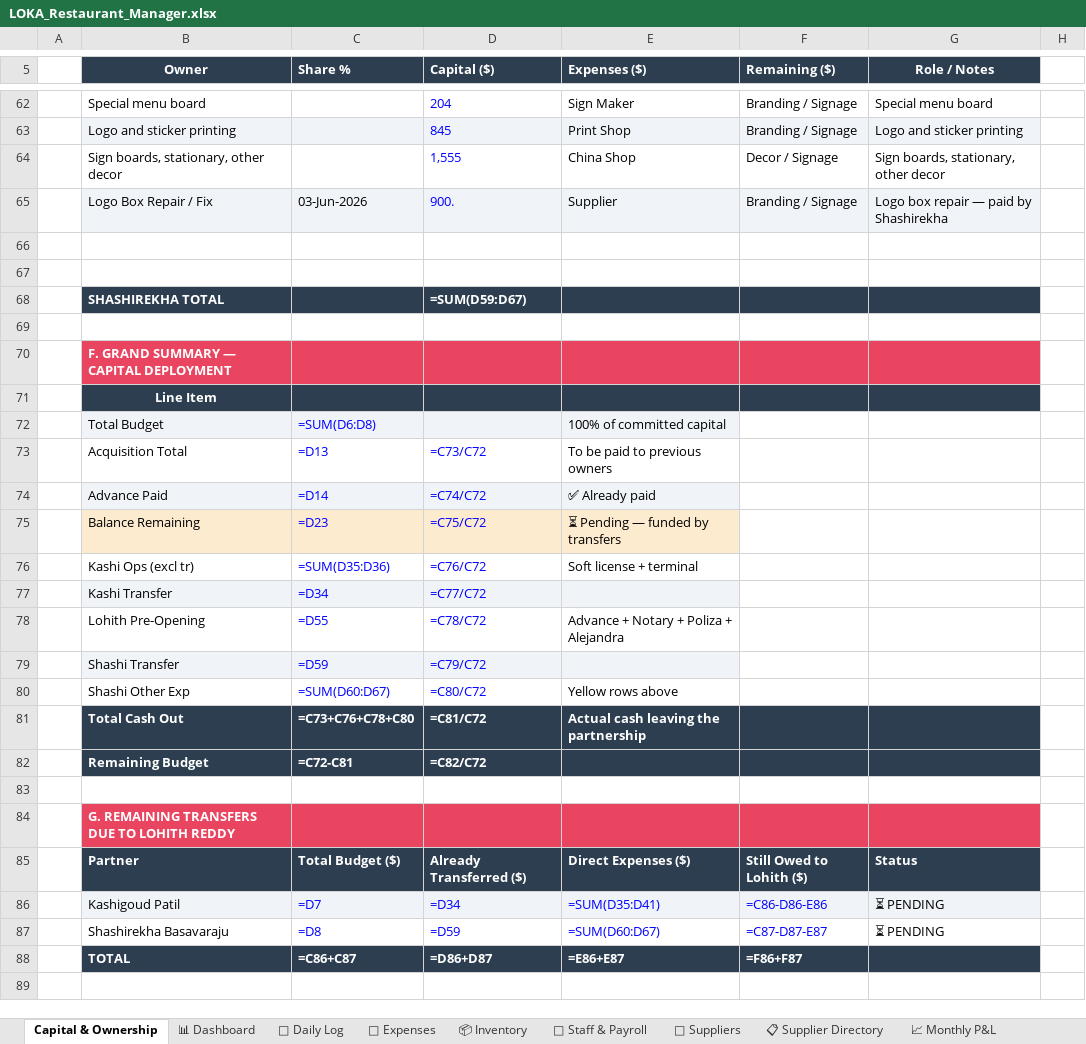
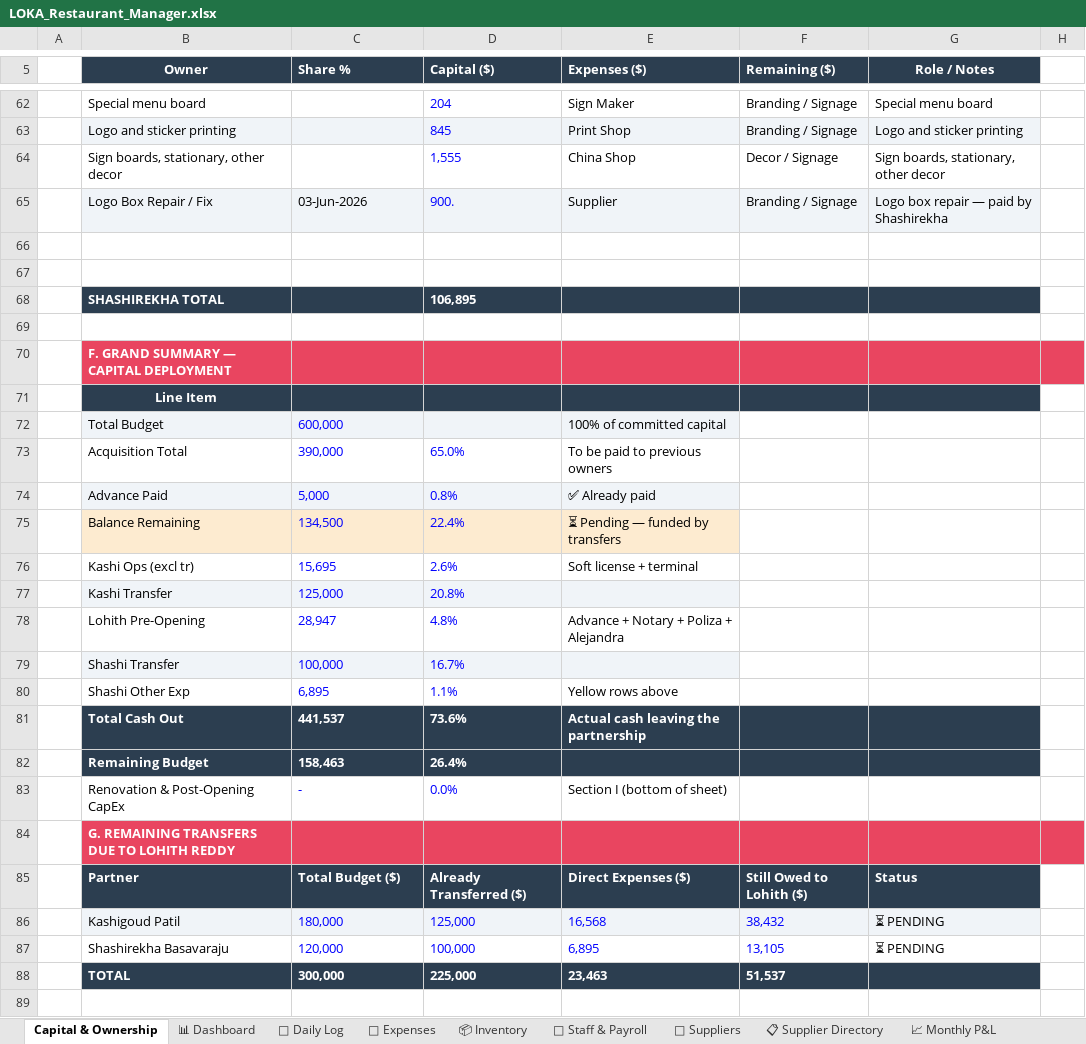
Before and after one commit to mirchimexico-coder/LOKA, an Excel workbook: LOKA_Restaurant_Manager.xlsx, sheet Capital & Ownership, drawn as a sheet; only a part is shown, gaps mark what is left out; values as stored, in another font and other column widths than the file's, no borders; formulas without a stored value are shown as written; removed rows and columns are numbered as before the commit, all else as after; the diff covers the shown part only; the diff names each change by its address in the sheet, - before the commit and + after, or states it on an @@ line.

```diff
--- a/LOKA_Restaurant_Manager.xlsx (sheet Capital & Ownership)
+++ b/LOKA_Restaurant_Manager.xlsx (sheet Capital & Ownership)
-D68 (Capital ($)): =SUM(D59:D67)
+D68 (Capital ($)): 106,895
-H70 fill: none
+H70 fill: #E94560
-C72 (Share %): =SUM(D6:D8)
+C72 (Share %): 600,000
-C73 (Share %): =D13
+C73 (Share %): 390,000
-D73 (Capital ($)): =C73/C72
+D73 (Capital ($)): 65.0%
-C74 (Share %): =D14
+C74 (Share %): 5,000
-D74 (Capital ($)): =C74/C72
+D74 (Capital ($)): 0.8%
-C75 (Share %): =D23
+C75 (Share %): 134,500
-D75 (Capital ($)): =C75/C72
+D75 (Capital ($)): 22.4%
-C76 (Share %): =SUM(D35:D36)
+C76 (Share %): 15,695
-D76 (Capital ($)): =C76/C72
+D76 (Capital ($)): 2.6%
-row 77:  | Kashi Transfer | =D34 | =C77/C72
+row 77:  | Kashi Transfer | 125,000 | 20.8%
-C78 (Share %): =D55
+C78 (Share %): 28,947
-D78 (Capital ($)): =C78/C72
+D78 (Capital ($)): 4.8%
-row 79:  | Shashi Transfer | =D59 | =C79/C72
+row 79:  | Shashi Transfer | 100,000 | 16.7%
-C80 (Share %): =SUM(D60:D67)
+C80 (Share %): 6,895
-D80 (Capital ($)): =C80/C72
+D80 (Capital ($)): 1.1%
-C81 (Share %): =C73+C76+C78+C80
+C81 (Share %): 441,537
-D81 (Capital ($)): =C81/C72
+D81 (Capital ($)): 73.6%
-row 82:  | Remaining Budget | =C72-C81 | =C82/C72
-row 82: (empty)
+row 82:  | Remaining Budget | 158,463 | 26.4%
-B82:G82 fill: none
+B82:G82 fill: #2C3E50
+row 83:  | Renovation & Post-Opening CapEx | - | 0.0% | Section I (bottom of sheet)
-H84 fill: none
+H84 fill: #E94560
-row 86:  | Kashigoud Patil | =D7 | =D34 | =SUM(D35:D41) | =C86-D86-E86 | ⏳ PENDING
-row 87:  | Shashirekha Basavaraju | =D8 | =D59 | =SUM(D60:D67) | =C87-D87-E87 | ⏳ PENDING
-row 88:  | TOTAL | =C86+C87 | =D86+D87 | =E86+E87 | =F86+F87
+row 86:  | Kashigoud Patil | 180,000 | 125,000 | 16,568 | 38,432 | ⏳ PENDING
+row 87:  | Shashirekha Basavaraju | 120,000 | 100,000 | 6,895 | 13,105 | ⏳ PENDING
+row 88:  | TOTAL | 300,000 | 225,000 | 23,463 | 51,537
```
Also changed, not shown: 22 added rows, 1 removed row, 42 edited cells, cell formats and merged cells elsewhere in this sheet, sheet 📊 Dashboard, sheet 👥 Staff & Payroll, sheet 📅 Daily Log, sheet 📦 Inventory, sheet 💸 Expenses, sheet 🚚 Suppliers, 1 more sheet, formulas that keep their value, 9 other files.
